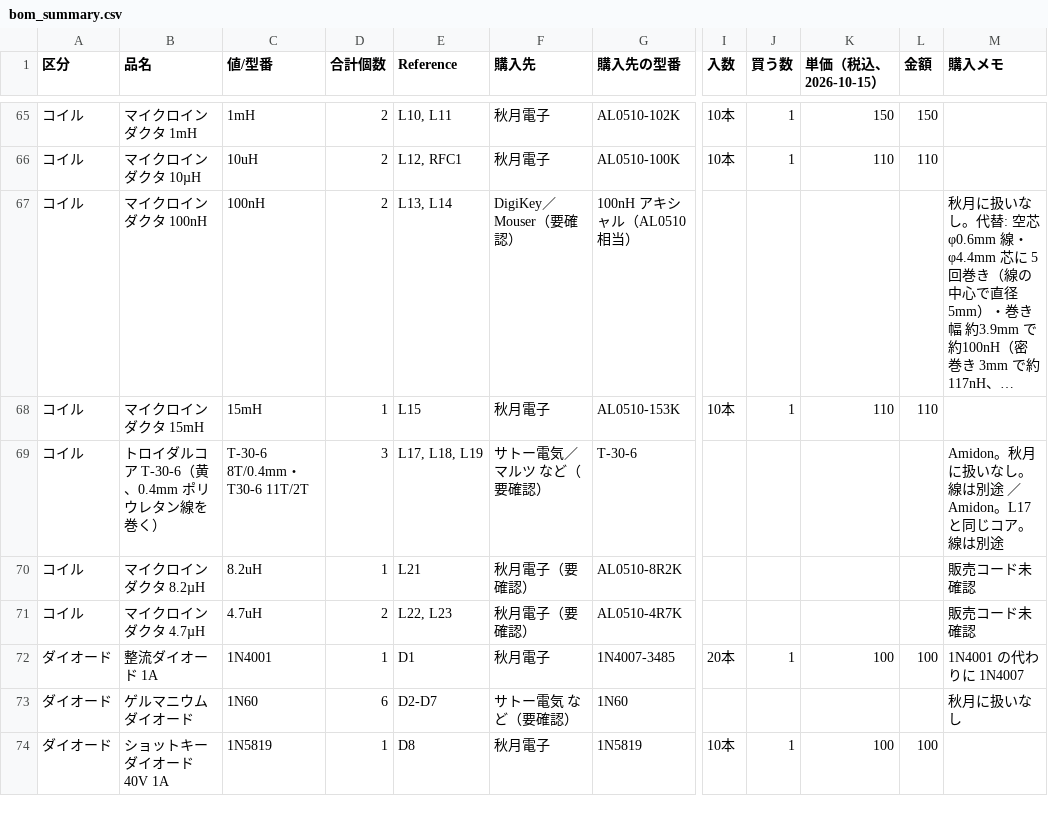
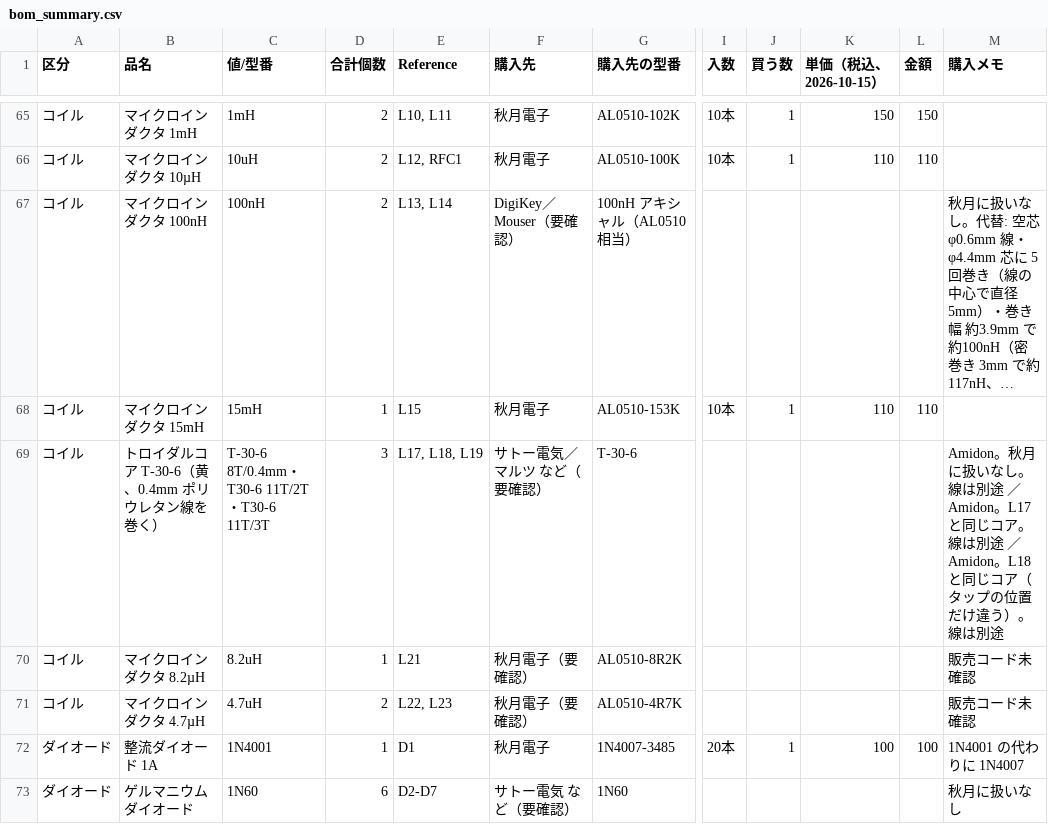
Before and after one commit to kazushinjo/PSN_TRX_XIAO_ESP32C3-V2, a CSV file: kicad/bom_summary.csv, drawn as a sheet; only a part is shown, gaps mark what is left out; the shorter side is filled out with more unchanged rows; long unchanged cells end in …; the diff names each change by its address in the sheet, - before the commit and + after, or states it on an @@ line.

```diff
--- a/kicad/bom_summary.csv
+++ b/kicad/bom_summary.csv
-C69 (値/型番): T-30-6 8T/0.4mm・T30-6 11T/2T
+C69 (値/型番): T-30-6 8T/0.4mm・T30-6 11T/2T・T30-6 11T/3T
-M69 (購入メモ): …線は別途
+M69 (購入メモ): …線は別途 ／ Amidon。L18 と同じコア（タップの位置だけ違う）。線は別途
```
Also changed, not shown: kicad/PSN_TRX_pick_place.csv, kicad/bom.csv, 17 other files.
